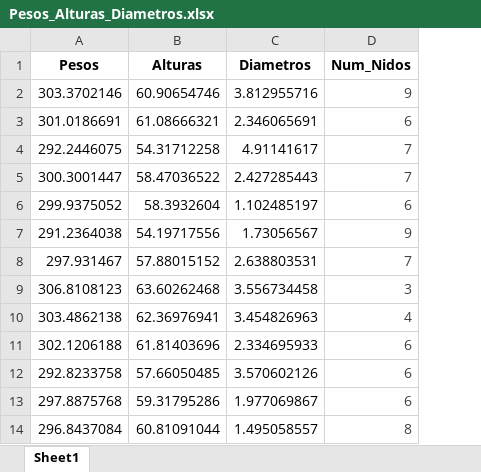
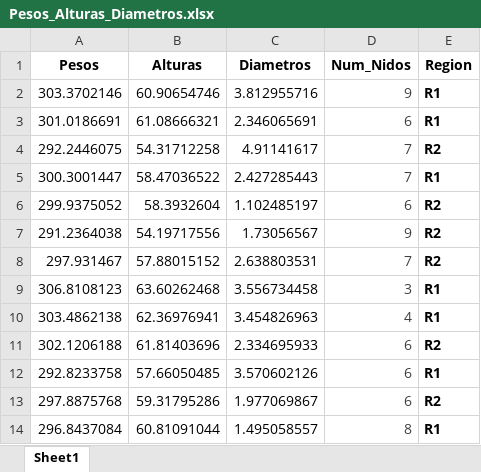
Before and after one commit to sacalderonv/EstadisticaParaGeografosUN, an Excel workbook: Estadistica_Descriptiva/Pesos_Alturas_Diametros.xlsx, sheet Sheet1, drawn as a sheet; only a part is shown; values as stored, in another font and other column widths than the file's, no borders; the diff names each change by its address in the sheet, - before the commit and + after, or states it on an @@ line.

```diff
--- a/Estadistica_Descriptiva/Pesos_Alturas_Diametros.xlsx (sheet Sheet1)
+++ b/Estadistica_Descriptiva/Pesos_Alturas_Diametros.xlsx (sheet Sheet1)
+column E (Region), rows 2-14: R1 | R1 | R2 | R1 | R2 | R2 | R2 | R1 | R1 | R2 | R1 | R2 | R1
```
Also changed, not shown: 4 other files.
